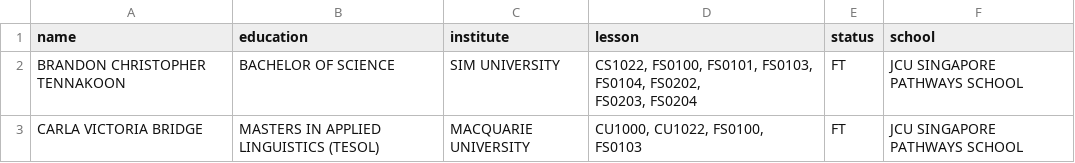
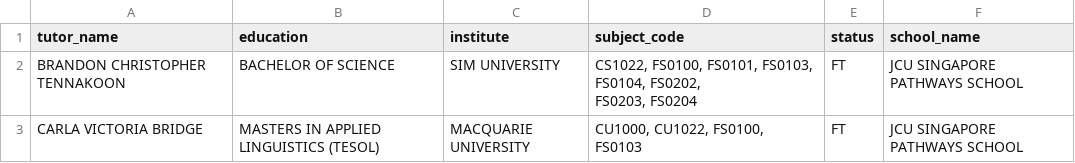
Before and after one commit to MshSteven/CP3407-group-8, a CSV file: Tutor.csv, drawn as a sheet; only a part is shown.

Commit message:
fix the original dataset

```diff
--- a/Tutor.csv
+++ b/Tutor.csv
@@ -1,2 +1,2 @@
-name,education,institute,lesson,status,school
+tutor_name,education,institute,subject_code,status,school_name
 BRANDON CHRISTOPHER TENNAKOON,BACHELOR OF SCIENCE,SIM UNIVERSITY,"CS1022, FS0100, FS0101, FS0103, FS0104, FS0202,
```
Also changed, not shown: tutor_table.csv, 3 other files.
